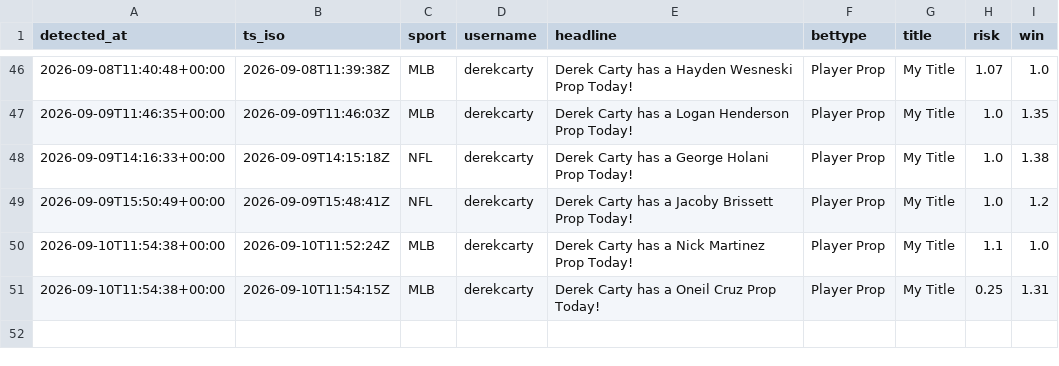
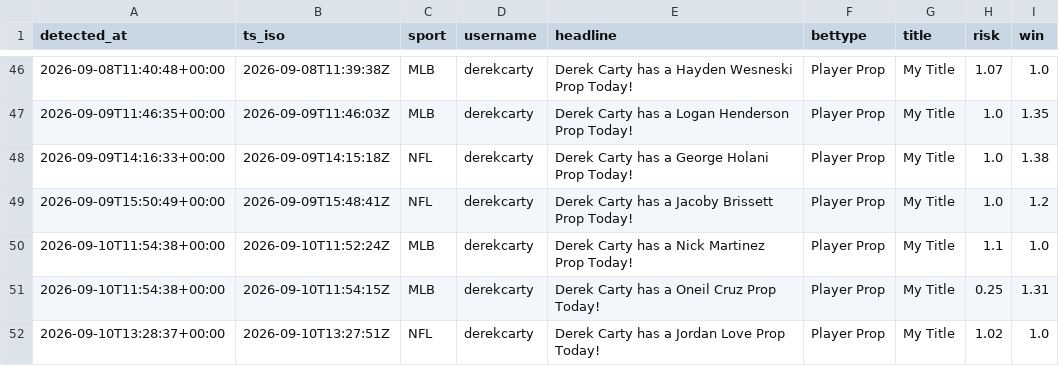
Before and after one commit to michaelherry123-byte/carty-radar, a CSV file: data/picks_log.csv, drawn as a sheet; only a part is shown, gaps mark what is left out.

```diff
--- a/data/picks_log.csv
+++ b/data/picks_log.csv
@@ -51 +51,2 @@ detected_at,ts_iso,sport,username,headline,bettype,title,risk,win
 "2026-09-10T11:54:38+00:00","2026-09-10T11:54:15Z","MLB","derekcarty","Derek Carty has a Oneil Cruz Prop Today!","Player Prop","My Title","0.25","1.31"
+"2026-09-10T13:28:37+00:00","2026-09-10T13:27:51Z","NFL","derekcarty","Derek Carty has a Jordan Love Prop Today!","Player Prop","My Title","1.02","1.0"
```
Also changed, not shown: 1 other file.
